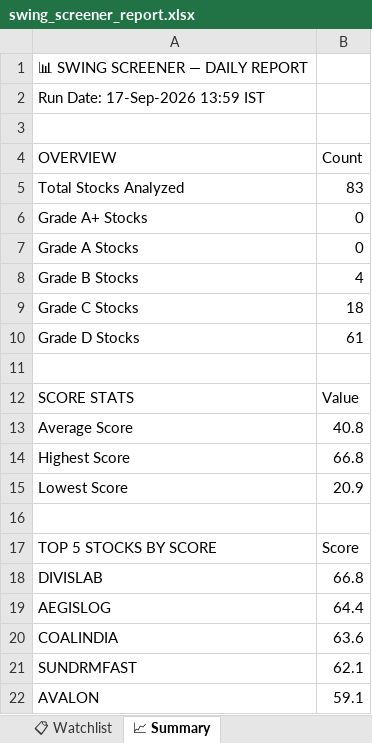
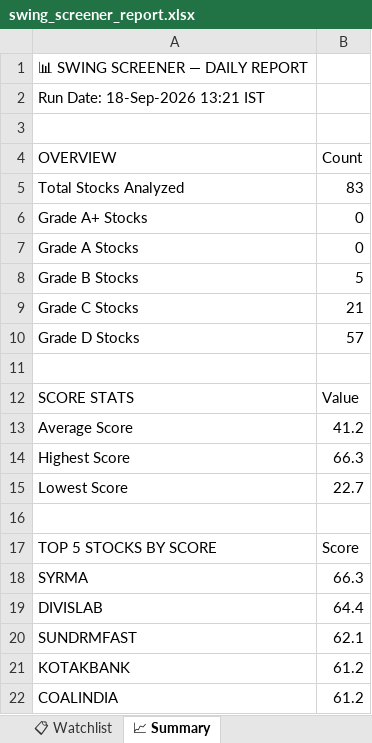
Before and after one commit to sashokkumars-sys/swing-screener, an Excel workbook: output/swing_screener_report.xlsx, sheet 📈 Summary, drawn as a sheet; values as stored, in another font and other column widths than the file's, no borders; removed rows and columns are numbered as before the commit, all else as after; the diff names each change by its address in the sheet, - before the commit and + after, or states it on an @@ line.

```diff
--- a/output/swing_screener_report.xlsx (sheet 📈 Summary)
+++ b/output/swing_screener_report.xlsx (sheet 📈 Summary)
-A2 (OVERVIEW): Run Date: 17-Sep-2026 13:59 IST
+A2 (OVERVIEW): Run Date: 18-Sep-2026 13:21 IST
-B8 (Count): 4
+B8 (Count): 5
-B9 (Count): 18
+B9 (Count): 21
-B10 (Count): 61
+B10 (Count): 57
-B13 (Count): 40.8
+B13 (Count): 41.2
-B14 (Count): 66.8
+B14 (Count): 66.3
-B15 (Count): 20.9
+B15 (Count): 22.7
+row 18: SYRMA | 66.3
-B19 (Count): 66.8
+B19 (Count): 64.4
-row 19: AEGISLOG | 64.4
-row 20: COALINDIA | 63.6
-row 22: AVALON | 59.1
+row 21: KOTAKBANK | 61.2
+row 22: COALINDIA | 61.2
```
Also changed, not shown: sheet 📊 All Stocks, sheet 👀 Grade B Watch, sheet 📋 Watchlist, 2 other files.
